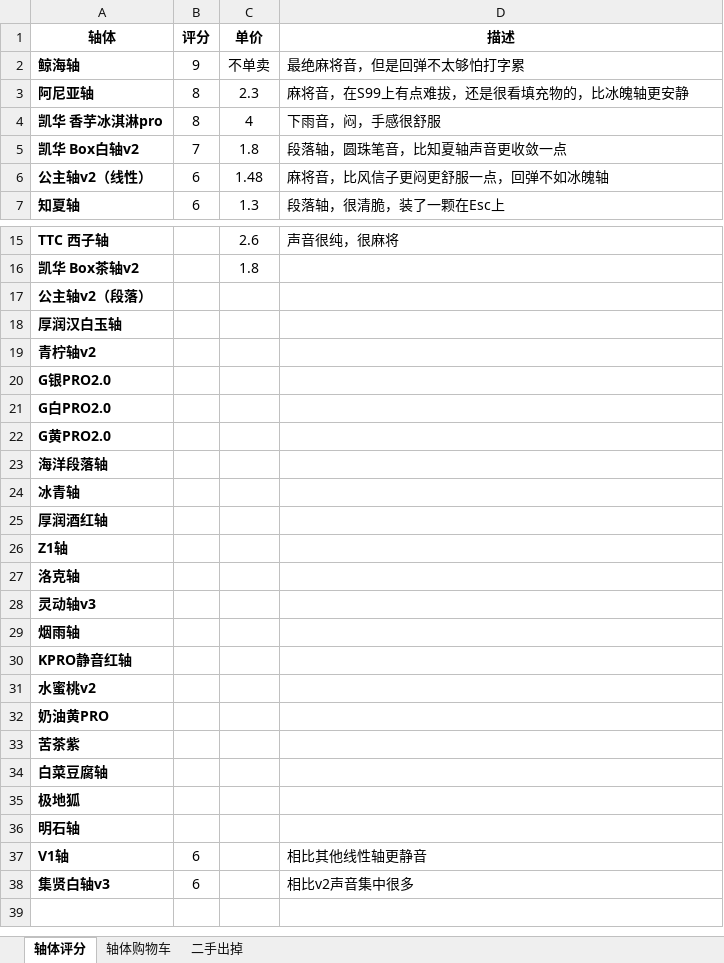
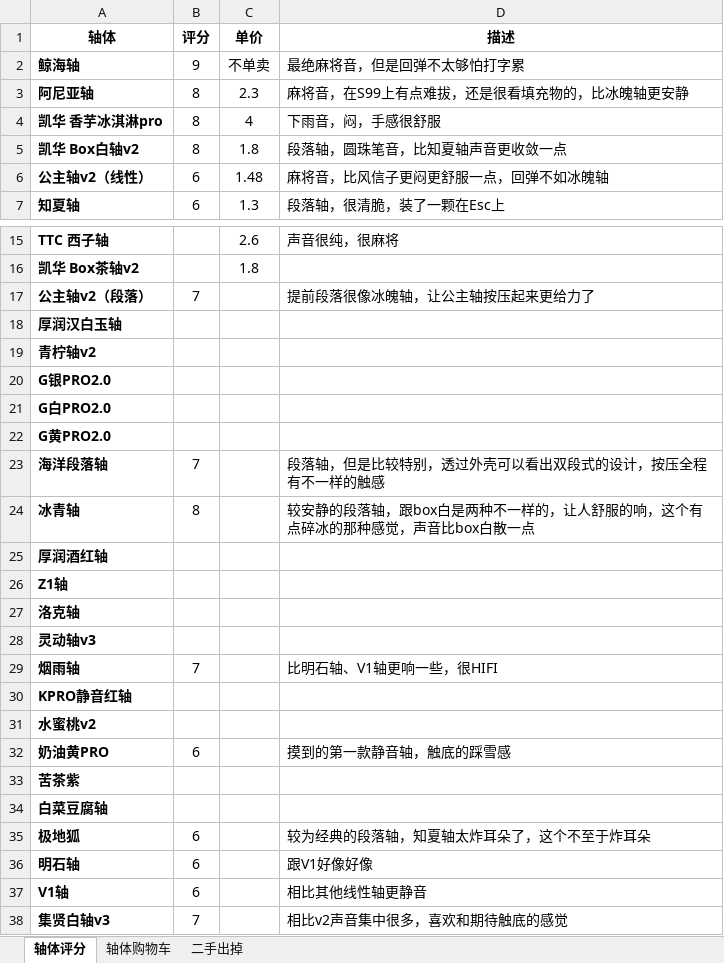
Before and after one commit to curforever/Keyboard, an Excel workbook: 客制化轴体.xlsx, sheet 轴体评分, drawn as a sheet; only a part is shown, gaps mark what is left out; values as stored, in another font and other column widths than the file's, no borders; table styles not drawn; the diff names each change by its address in the sheet, - before the commit and + after, or states it on an @@ line.

```diff
--- a/客制化轴体.xlsx (sheet 轴体评分)
+++ b/客制化轴体.xlsx (sheet 轴体评分)
-B5 (评分): 7
+B5 (评分): 8
-B17 (评分): (empty)
+B17 (评分): 7
-D17 (描述): (empty)
+D17 (描述): 提前段落很像冰魄轴，让公主轴按压起来更给力了
-B23 (评分): (empty)
+B23 (评分): 7
-D23 (描述): (empty)
+D23 (描述): 段落轴，但是比较特别，透过外壳可以看出双段式的设计，按压全程有不一样的触感
-B24 (评分): (empty)
+B24 (评分): 8
-D24 (描述): (empty)
+D24 (描述): 较安静的段落轴，跟box白是两种不一样的，让人舒服的响，这个有点碎冰的那种感觉，声音比box白散一点
-B29 (评分): (empty)
+B29 (评分): 7
-D29 (描述): (empty)
+D29 (描述): 比明石轴、V1轴更响一些，很HIFI
-B32 (评分): (empty)
+B32 (评分): 6
-D32 (描述): (empty)
+D32 (描述): 摸到的第一款静音轴，触底的踩雪感
-B35:B36 (评分): (empty)
+B35:B36 (评分): 6
-D35 (描述): (empty)
+D35 (描述): 较为经典的段落轴，知夏轴太炸耳朵了，这个不至于炸耳朵
-D36 (描述): (empty)
+D36 (描述): 跟V1好像好像
-B38 (评分): 6
+B38 (评分): 7
-D38 (描述): 相比v2声音集中很多
+D38 (描述): 相比v2声音集中很多，喜欢和期待触底的感觉
```
Also changed, not shown: 1 other file.
